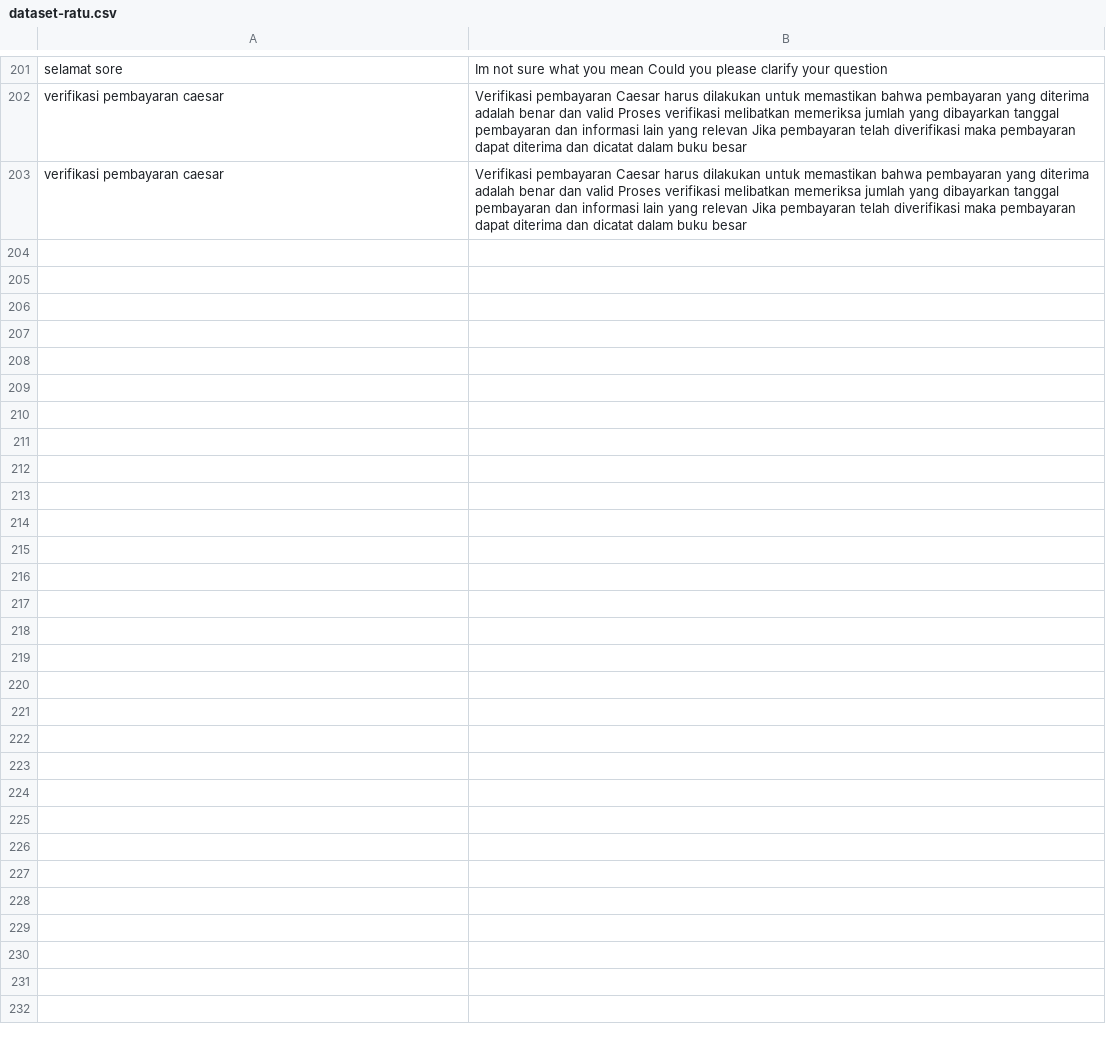
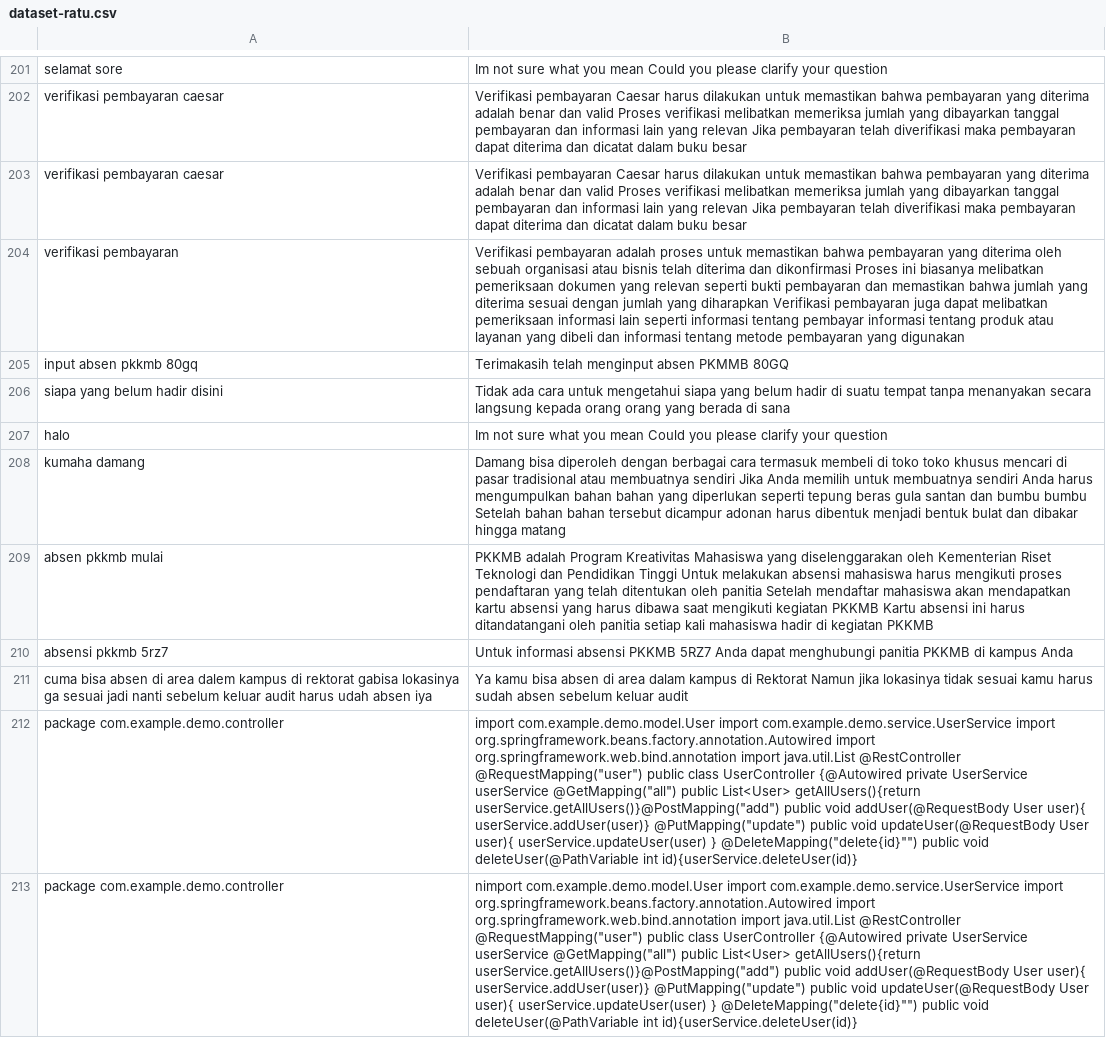
Before and after one commit to anakilang-ai/clean-dan-validasi-data, a CSV file: dataset/ratu-dataset/dataset-ratu.csv, drawn as a sheet; only a part is shown, gaps mark what is left out; the diff names each change by its address in the sheet, - before the commit and + after, or states it on an @@ line.

Commit message:
clean4

```diff
--- a/dataset/ratu-dataset/dataset-ratu.csv
+++ b/dataset/ratu-dataset/dataset-ratu.csv
+row 204: verifikasi pembayaran | Verifikasi pembayaran adalah proses untuk memastikan bahwa pembayaran yang diterima oleh sebuah organisasi atau bisnis telah diterima dan dikonfirmasi Proses ini biasanya melibatkan pemeriksaan dokumen yang relevan seperti bukti pembayaran dan memastikan bahwa jumlah yang diterima sesuai dengan jumlah yang diharapkan Verifikasi pembayaran juga dapat melibatkan pemeriksaan informasi lain seperti informasi tentang pembayar informasi tentang produk atau layanan yang dibeli dan informasi tentang metode pembayaran yang digunakan
+row 205: input absen pkkmb 80gq | Terimakasih telah menginput absen PKMMB 80GQ
+row 206: siapa yang belum hadir disini | Tidak ada cara untuk mengetahui siapa yang belum hadir di suatu tempat tanpa menanyakan secara langsung kepada orang orang yang berada di sana
+row 207: halo | Im not sure what you mean Could you please clarify your question
+row 208: kumaha damang | Damang bisa diperoleh dengan berbagai cara termasuk membeli di toko toko khusus mencari di pasar tradisional atau membuatnya sendiri Jika Anda memilih untuk membuatnya sendiri Anda harus mengumpulkan bahan bahan yang diperlukan seperti tepung beras gula santan dan bumbu bumbu Setelah bahan bahan tersebut dicampur adonan harus dibentuk menjadi bentuk bulat dan dibakar hingga matang
+row 209: absen pkkmb mulai | PKKMB adalah Program Kreativitas Mahasiswa yang diselenggarakan oleh Kementerian Riset Teknologi dan Pendidikan Tinggi Untuk melakukan absensi mahasiswa harus mengikuti proses pendaftaran yang telah ditentukan oleh panitia Setelah mendaftar mahasiswa akan mendapatkan kartu absensi yang harus dibawa saat mengikuti kegiatan PKKMB Kartu absensi ini harus ditandatangani oleh panitia setiap kali mahasiswa hadir di kegiatan PKKMB
+row 210: absensi pkkmb 5rz7 | Untuk informasi absensi PKKMB 5RZ7 Anda dapat menghubungi panitia PKKMB di kampus Anda
+row 211: cuma bisa absen di area dalem kampus di rektorat gabisa lokasinya ga sesuai jadi nanti sebelum keluar audit harus udah absen iya | Ya kamu bisa absen di area dalam kampus di Rektorat Namun jika lokasinya tidak sesuai kamu harus sudah absen sebelum keluar audit
+row 212: package com.example.demo.controller | import com.example.demo.model.User import com.example.demo.service.UserService import org.springframework.beans.factory.annotation.Autowired import org.springframework.web.bind.annotation import java.util.List @RestController @RequestMapping("user") public class UserController {@Autowired private UserService userService @GetMapping("all") public List<User> getAllUsers(){return userService.getAllUsers()}@PostMapping("add") public void addUser(@RequestBody User user){ userService.addUser(user)} @PutMapping("update") public void updateUser(@RequestBody User user){ userService.updateUser(user) } @DeleteMapping("delete{id}"") public void deleteUser(@PathVariable int id){userService.deleteUser(id)}
+row 213: package com.example.demo.controller | nimport com.example.demo.model.User import com.example.demo.service.UserService import org.springframework.beans.factory.annotation.Autowired import org.springframework.web.bind.annotation import java.util.List @RestController @RequestMapping("user") public class UserController {@Autowired private UserService userService @GetMapping("all") public List<User> getAllUsers(){return userService.getAllUsers()}@PostMapping("add") public void addUser(@RequestBody User user){ userService.addUser(user)} @PutMapping("update") public void updateUser(@RequestBody User user){ userService.updateUser(user) } @DeleteMapping("delete{id}"") public void deleteUser(@PathVariable int id){userService.deleteUser(id)}
```
